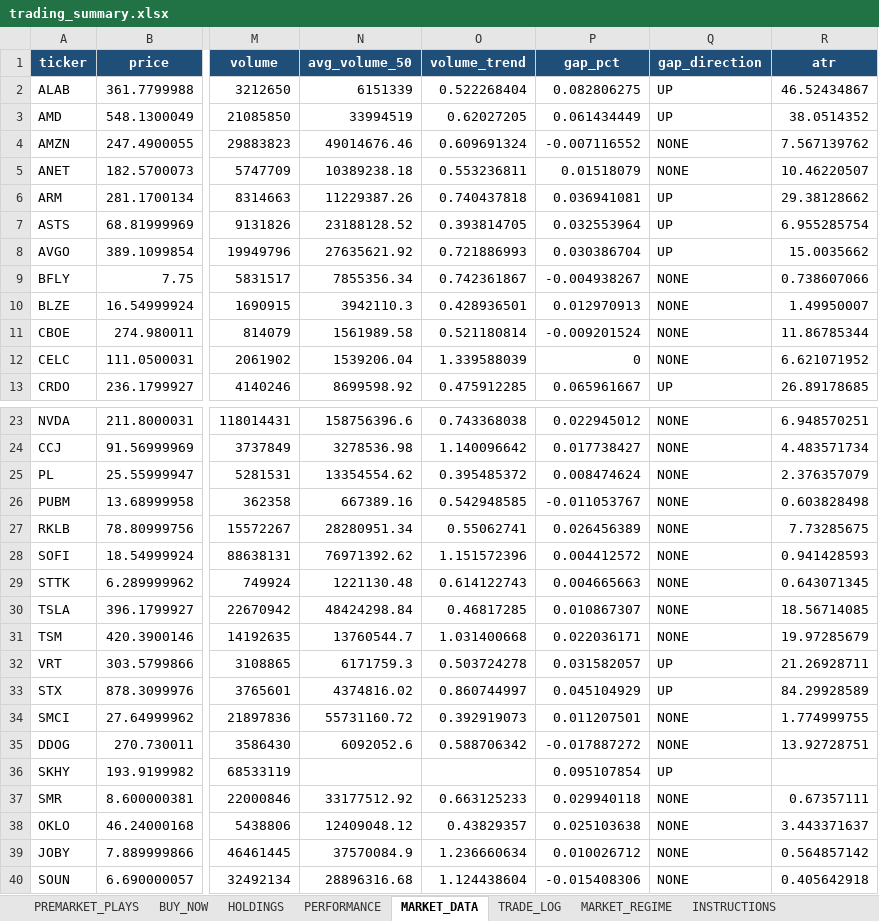
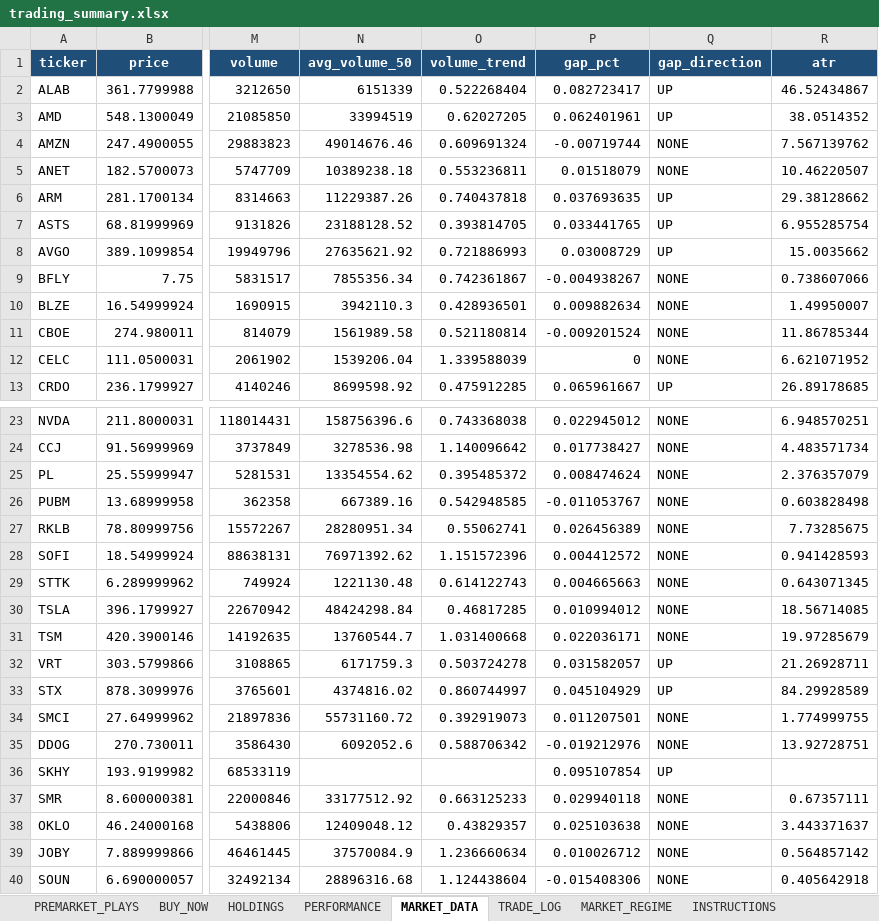
Before and after one commit to nicklc14/trading-engine-v2, an Excel workbook: output/trading_summary.xlsx, sheet MARKET_DATA, drawn as a sheet; only a part is shown, gaps mark what is left out; values as stored, in another font and other column widths than the file's, no borders; the diff names each change by its address in the sheet, - before the commit and + after, or states it on an @@ line.

```diff
--- a/output/trading_summary.xlsx (sheet MARKET_DATA)
+++ b/output/trading_summary.xlsx (sheet MARKET_DATA)
-P2 (gap_pct): 0.082806275
+P2 (gap_pct): 0.082723417
-P3 (gap_pct): 0.061434449
+P3 (gap_pct): 0.062401961
-P4 (gap_pct): -0.007116552
+P4 (gap_pct): -0.00719744
-P6 (gap_pct): 0.036941081
+P6 (gap_pct): 0.037693635
-P7 (gap_pct): 0.032553964
+P7 (gap_pct): 0.033441765
-P8 (gap_pct): 0.030386704
+P8 (gap_pct): 0.03008729
-P10 (gap_pct): 0.012970913
+P10 (gap_pct): 0.009882634
-P30 (gap_pct): 0.010867307
+P30 (gap_pct): 0.010994012
-P35 (gap_pct): -0.017887272
+P35 (gap_pct): -0.019212976
```
Also changed, not shown: sheet BUY_NOW, sheet TRADE_LOG, 3 other files.
